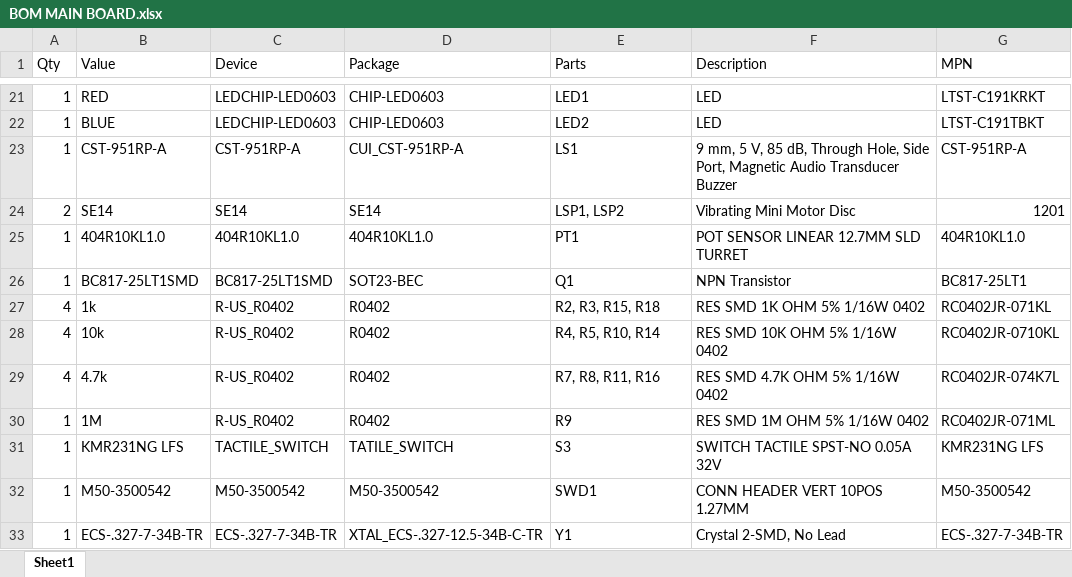
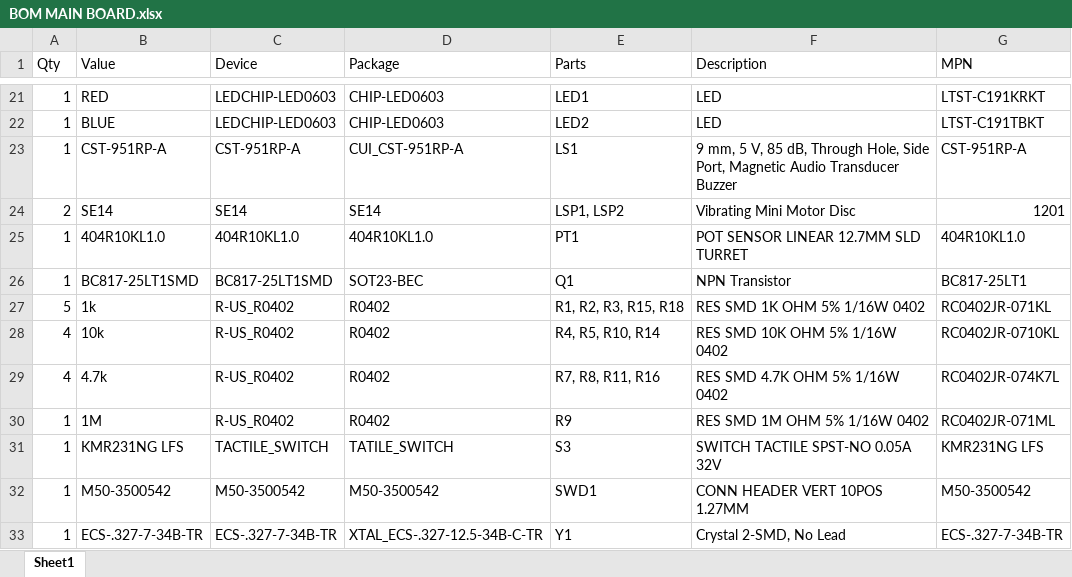
Before and after one commit to glydrfreak/OpenPPG-SP-Throttle-EagleCAD, an Excel workbook: BOM MAIN BOARD.xlsx, sheet Sheet1, drawn as a sheet; only a part is shown, gaps mark what is left out; values as stored, in another font and other column widths than the file's, no borders; the diff names each change by its address in the sheet, - before the commit and + after, or states it on an @@ line.

```diff
--- a/BOM MAIN BOARD.xlsx (sheet Sheet1)
+++ b/BOM MAIN BOARD.xlsx (sheet Sheet1)
-A27 (Qty): 4
+A27 (Qty): 5
-E27 (Parts): R2, R3, R15, R18
+E27 (Parts): R1, R2, R3, R15, R18
```
Also changed, not shown: 2 other files.
